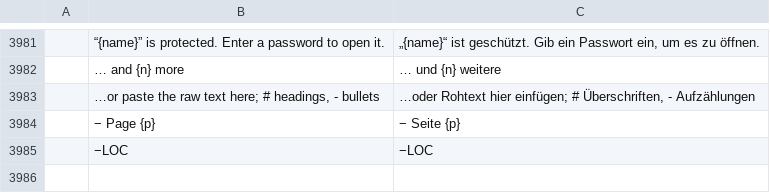
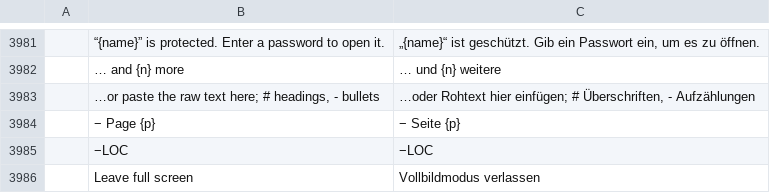
Before and after one commit to ra5on/TitanOS-Office, a TSV file: t-pdf/i18n/locales/de/pdfcraft.tsv, drawn as a sheet; only a part is shown, gaps mark what is left out; the diff names each change by its address in the sheet, - before the commit and + after, or states it on an @@ line.

```diff
--- a/t-pdf/i18n/locales/de/pdfcraft.tsv
+++ b/t-pdf/i18n/locales/de/pdfcraft.tsv
+row 3986:  | Leave full screen | Vollbildmodus verlassen
```
Also changed, not shown: 4 other files.
